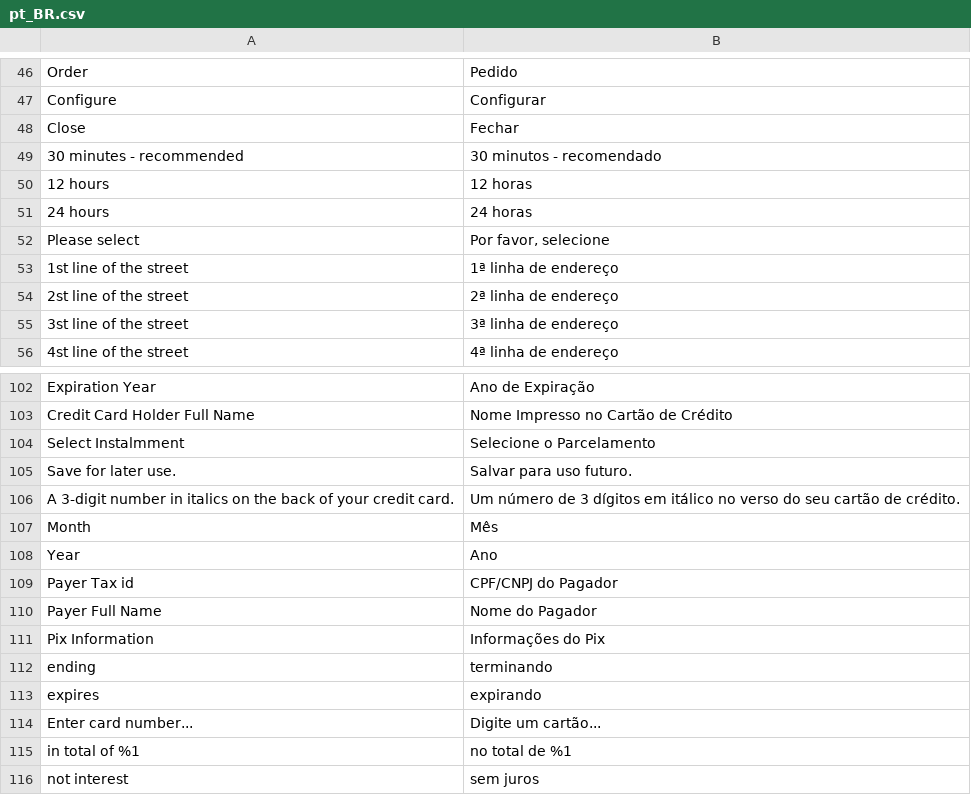
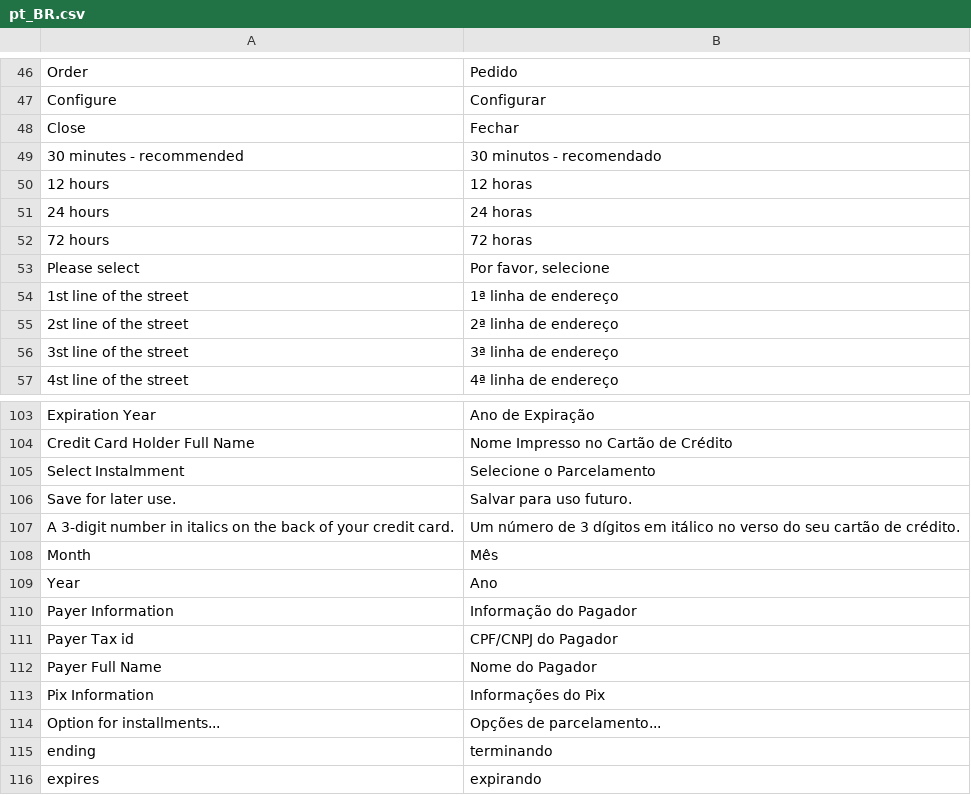
Before and after one commit to pagseguro/payment-magento, a CSV file: i18n/pt_BR.csv, drawn as a sheet; only a part is shown, gaps mark what is left out; the shorter side is filled out with more unchanged rows.

Commit message:
PagBank 😍 Magento - Add a form to obtain payer data before the payment form.

```diff
--- a/i18n/pt_BR.csv
+++ b/i18n/pt_BR.csv
@@ -51,2 +51,3 @@ Close,Fechar
 "24 hours","24 horas"
+"72 hours","72 horas"
 "Please select","Por favor, selecione"
@@ -108,2 +109,3 @@ Month,Mês
 Year,Ano
+"Payer Information","Informação do Pagador"
 "Payer Tax id","CPF/CNPJ do Pagador"
@@ -111,2 +113,3 @@ Year,Ano
 "Pix Information","Informações do Pix"
+"Option for installments...","Opções de parcelamento..."
 ending,terminando
```
Also changed, not shown: i18n/en_US.csv, 12 other files.
